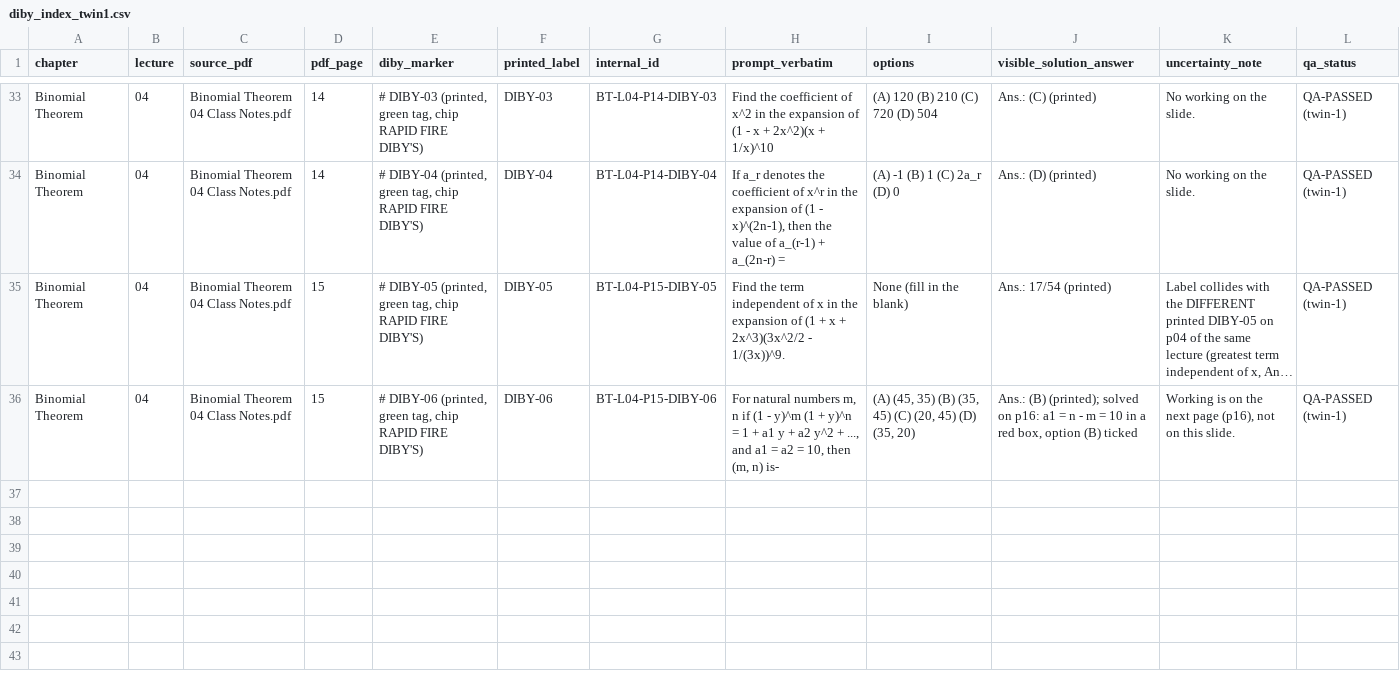
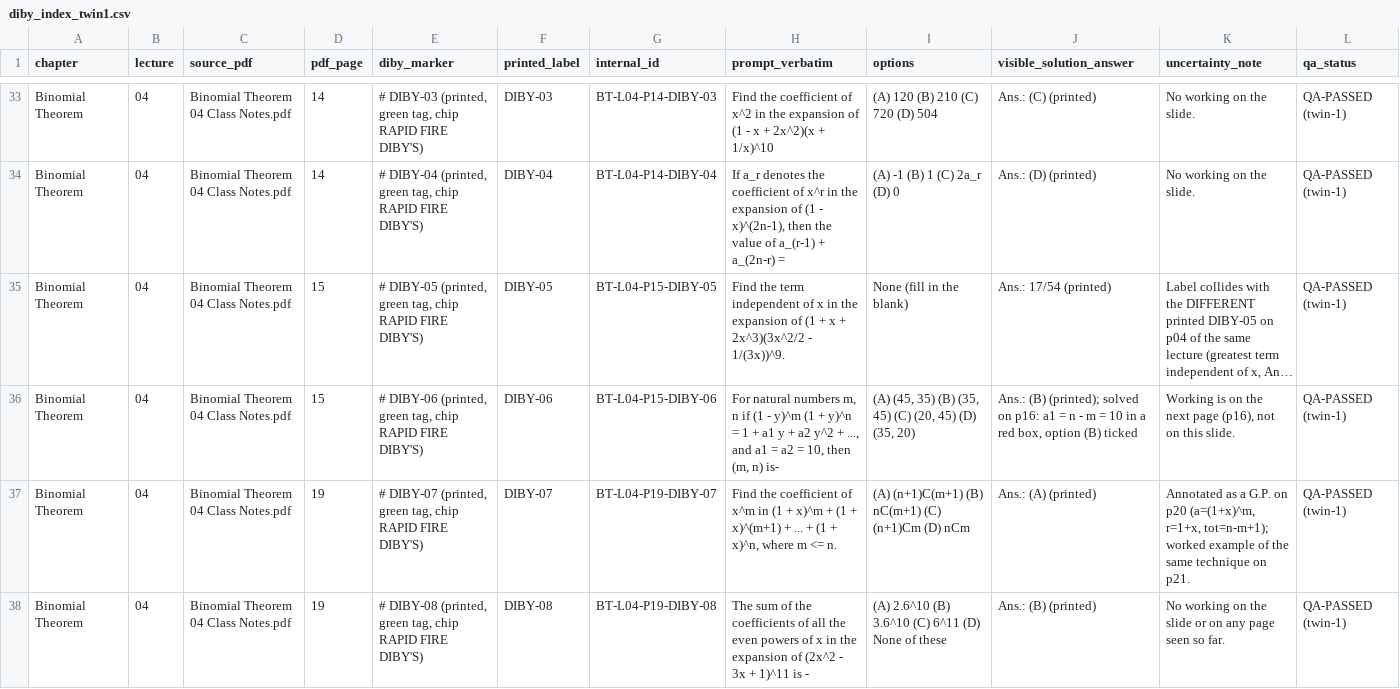
Before and after one commit to jatinvermaherein-jpg/ocr, a CSV file: deliverables/twin-1/diby/diby_index_twin1.csv, drawn as a sheet; only a part is shown, gaps mark what is left out; long unchanged cells end in …; the diff names each change by its address in the sheet, - before the commit and + after, or states it on an @@ line.

```diff
--- a/deliverables/twin-1/diby/diby_index_twin1.csv
+++ b/deliverables/twin-1/diby/diby_index_twin1.csv
+row 37: Binomial Theorem | 04 | Binomial Theorem 04 Class Notes.pdf | 19 | # DIBY-07 (printed, green tag, chip RAPID FIRE DIBY'S) | DIBY-07 | BT-L04-P19-DIBY-07 | Find the coefficient of x^m in (1 + x)^m + (1 + x)^(m+1) + ... + (1 + x)^n, where m <= n. | (A) (n+1)C(m+1) (B) nC(m+1) (C) (n+1)Cm (D) nCm | Ans.: (A) (printed) | Annotated as a G.P. on p20 (a=(1+x)^m, r=1+x, tot=n-m+1); worked example of the same technique on p21. | QA-PASSED (twin-1)
+row 38: Binomial Theorem | 04 | Binomial Theorem 04 Class Notes.pdf | 19 | # DIBY-08 (printed, green tag, chip RAPID FIRE DIBY'S) | DIBY-08 | BT-L04-P19-DIBY-08 | The sum of the coefficients of all the even powers of x in the expansion of (2x^2 - 3x + 1)^11 is - | (A) 2.6^10 (B) 3.6^10 (C) 6^11 (D) None of these | Ans.: (B) (printed) | No working on the slide or on any page seen so far. | QA-PASSED (twin-1)
```
Also changed, not shown: deliverables/twin-1/page-audit/page_audit_twin1.csv, 4 other files.
